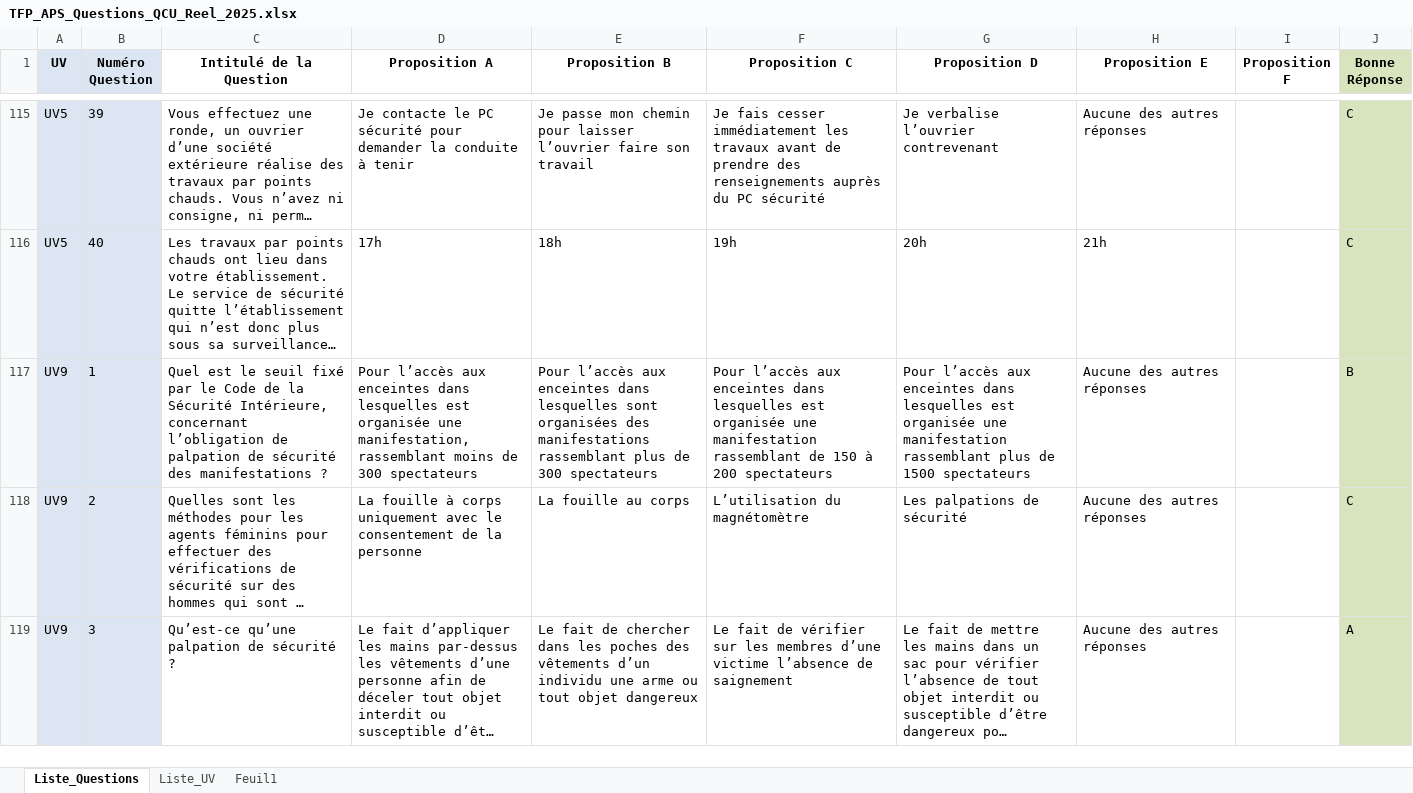
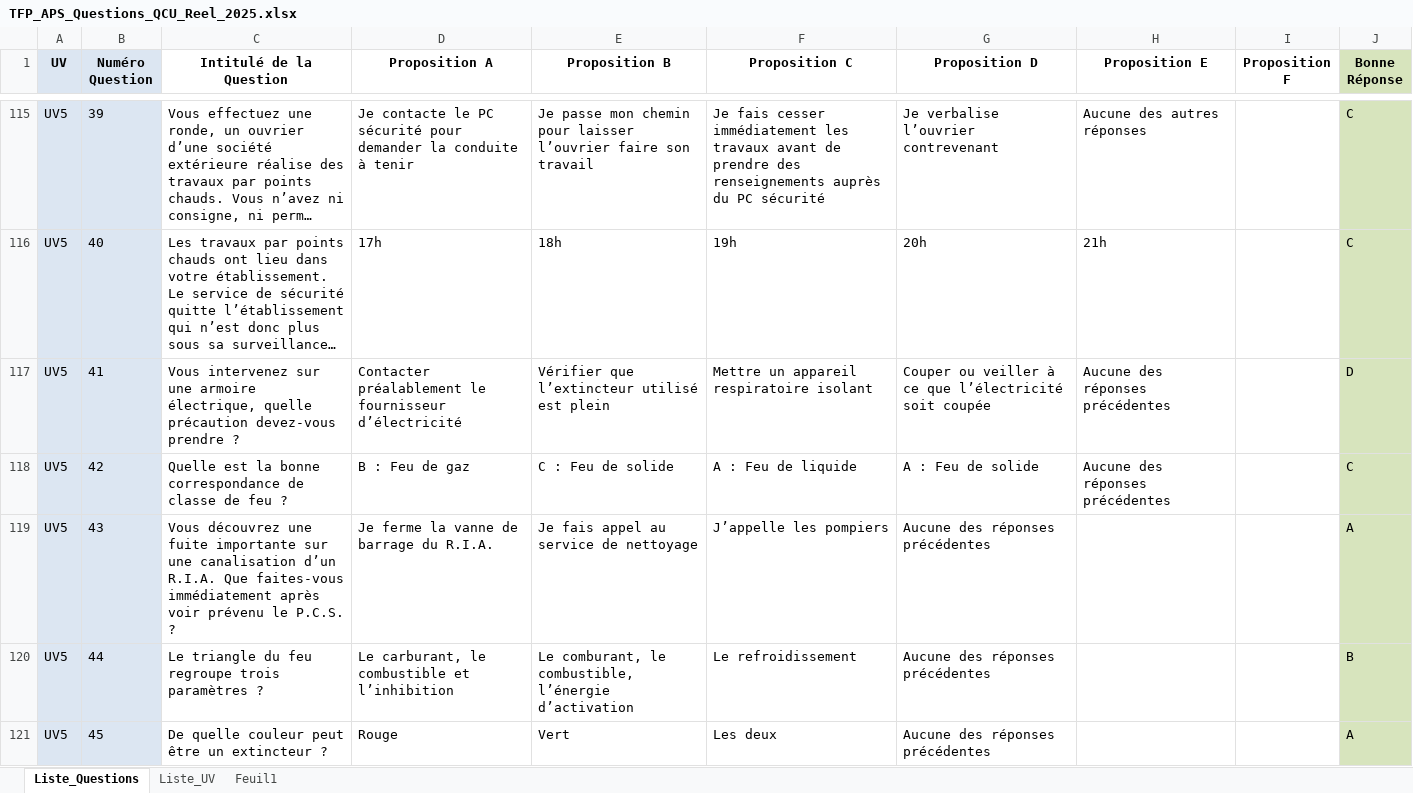
Before and after one commit to Slylele/Questions_TFP_APS, an Excel workbook: TFP_APS_Questions_QCU_Reel_2025.xlsx, sheet Liste_Questions, drawn as a sheet; only a part is shown, gaps mark what is left out; the shorter side is filled out with more unchanged rows; long unchanged cells end in …; values as stored, in another font and other column widths than the file's, no borders; charts and pictures not drawn; the diff covers the shown part only; the diff names each change by its address in the sheet, - before the commit and + after, or states it on an @@ line.

```diff
--- a/TFP_APS_Questions_QCU_Reel_2025.xlsx (sheet Liste_Questions)
+++ b/TFP_APS_Questions_QCU_Reel_2025.xlsx (sheet Liste_Questions)
+row 117: UV5 | 41 | Vous intervenez sur une armoire électrique, quelle précaution devez-vous prendre ? | Contacter préalablement le fournisseur d’électricité | Vérifier que l’extincteur utilisé est plein | Mettre un appareil respiratoire isolant | Couper ou veiller à ce que l’électricité soit coupée | Aucune des réponses précédentes |  | D
+row 118: UV5 | 42 | Quelle est la bonne correspondance de classe de feu ? | B : Feu de gaz | C : Feu de solide | A : Feu de liquide | A : Feu de solide | Aucune des réponses précédentes |  | C
+row 119: UV5 | 43 | Vous découvrez une fuite importante sur une canalisation d’un R.I.A. Que faites-vous immédiatement après voir prévenu le P.C.S. ? | Je ferme la vanne de barrage du R.I.A. | Je fais appel au service de nettoyage | J’appelle les pompiers | Aucune des réponses précédentes |  |  | A
+row 120: UV5 | 44 | Le triangle du feu regroupe trois paramètres ? | Le carburant, le combustible et l’inhibition | Le comburant, le combustible, l’énergie d’activation | Le refroidissement | Aucune des réponses précédentes |  |  | B
+row 121: UV5 | 45 | De quelle couleur peut être un extincteur ? | Rouge | Vert | Les deux | Aucune des réponses précédentes |  |  | A
```
Also changed, not shown: 5 added rows elsewhere in this sheet, sheet Feuil1, charts or pictures.
